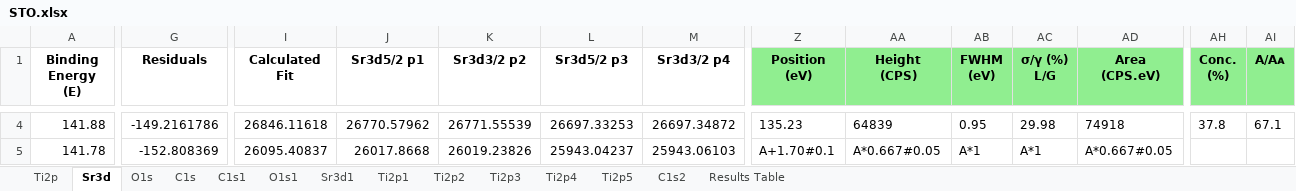
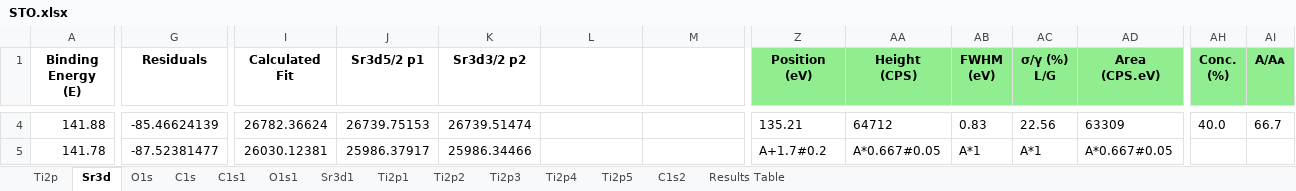
Before and after one commit to KherveFitting/KherveFitting, an Excel workbook: DATA/UKSAF/STO.xlsx, sheet Sr3d, drawn as a sheet; only a part is shown, gaps mark what is left out; values as stored, in another font and other column widths than the file's, no borders; charts and pictures not drawn; the diff covers the shown part only; the diff names each change by its address in the sheet, - before the commit and + after, or states it on an @@ line.

Commit message:
Mac: speed up measured fwhm

```diff
--- a/DATA/UKSAF/STO.xlsx (sheet Sr3d)
+++ b/DATA/UKSAF/STO.xlsx (sheet Sr3d)
-L1: Sr3d5/2 p3
+L1: (empty)
-M1: Sr3d3/2 p4
+M1: (empty)
-G4 (Residuals): -149.2161786
+G4 (Residuals): -85.46624139
-I4 (Calculated Fit): 26846.11618
+I4 (Calculated Fit): 26782.36624
-J4 (Sr3d5/2 p1): 26770.57962
+J4 (Sr3d5/2 p1): 26739.75153
-K4 (Sr3d3/2 p2): 26771.55539
+K4 (Sr3d3/2 p2): 26739.51474
-L4: 26697.33253
+L4: (empty)
-M4: 26697.34872
+M4: (empty)
-Z4 (Position (eV)): 135.23
+Z4 (Position (eV)): 135.21
-AA4 (Height (CPS)): 64839
+AA4 (Height (CPS)): 64712
-AB4 (FWHM (eV)): 0.95
+AB4 (FWHM (eV)): 0.83
-AC4 (σ/γ (%) L/G): 29.98
+AC4 (σ/γ (%) L/G): 22.56
-AD4 (Area (CPS.eV)): 74918
+AD4 (Area (CPS.eV)): 63309
-AH4 (Conc. (%)): 37.8
+AH4 (Conc. (%)): 40.0
-AI4 (A/Aᴀ): 67.1
+AI4 (A/Aᴀ): 66.7
-G5 (Residuals): -152.808369
+G5 (Residuals): -87.52381477
-I5 (Calculated Fit): 26095.40837
+I5 (Calculated Fit): 26030.12381
-J5 (Sr3d5/2 p1): 26017.8668
+J5 (Sr3d5/2 p1): 25986.37917
-K5 (Sr3d3/2 p2): 26019.23826
+K5 (Sr3d3/2 p2): 25986.34466
-L5: 25943.04237
+L5: (empty)
-M5: 25943.06103
+M5: (empty)
-Z5 (Position (eV)): A+1.70#0.1
+Z5 (Position (eV)): A+1.7#0.2
```
Also changed, not shown: 1107 edited cells elsewhere in this sheet, sheet Results Table, charts or pictures, 3 other files.
